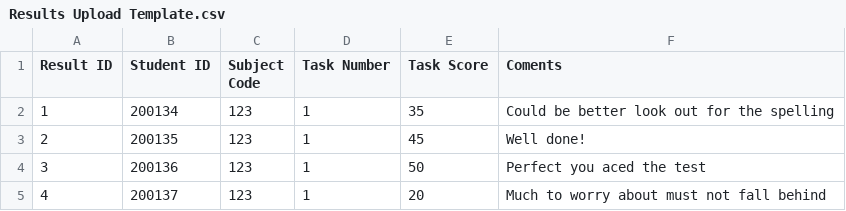
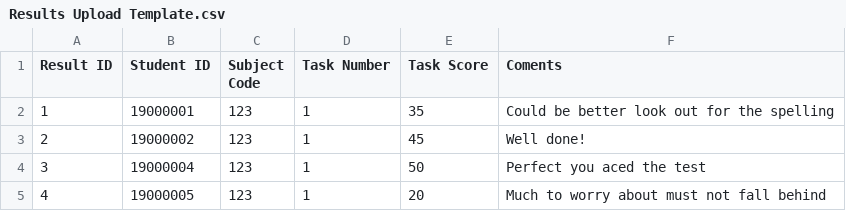
Before and after one commit to Simzmagic18/academics-tracker, a CSV file: Results Upload Template.csv, drawn as a sheet.

```diff
--- a/Results Upload Template.csv
+++ b/Results Upload Template.csv
@@ -1,5 +1,5 @@
 Result ID,Student ID,Subject Code,Task Number,Task Score,Coments
-1,200134,123,1,35,Could be better look out for the spelling
-2,200135,123,1,45,Well done!
-3,200136,123,1,50,Perfect you aced the test
-4,200137,123,1,20,Much to worry about must not fall behind
+1,19000001,123,1,35,Could be better look out for the spelling
+2,19000002,123,1,45,Well done!
+3,19000004,123,1,50,Perfect you aced the test
+4,19000005,123,1,20,Much to worry about must not fall behind
```
Also changed, not shown: 1 other file.
